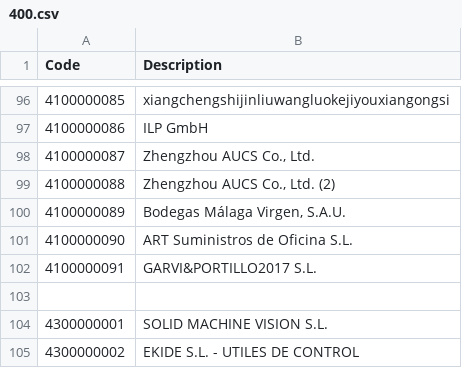
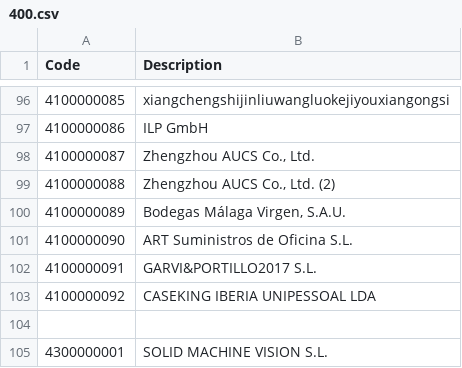
Before and after one commit to smvsur/Contabilidad.2026, a CSV file: Data/Codes/400.csv, drawn as a sheet; only a part is shown, gaps mark what is left out; the shorter side is filled out with more unchanged rows; the diff names each change by its address in the sheet, - before the commit and + after, or states it on an @@ line.

```diff
--- a/Data/Codes/400.csv
+++ b/Data/Codes/400.csv
+row 103: 4100000092 | CASEKING IBERIA UNIPESSOAL LDA
```
Also changed, not shown: Data/Facturas/Input/List.csv, Resultado/Analyze/Mismatch.csv, 13 other files.
